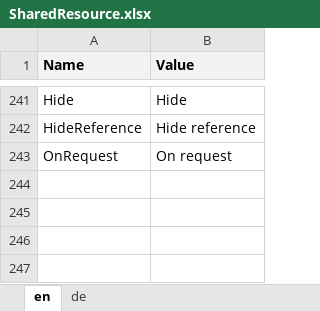
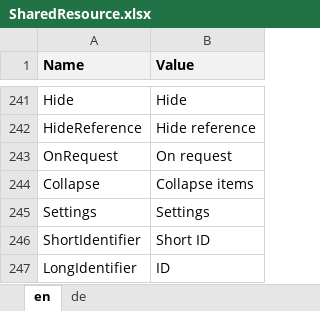
Before and after one commit to theodoracatos/vitae, an Excel workbook: Vitae/Library/Resources/SharedResource.xlsx, sheet en, drawn as a sheet; only a part is shown, gaps mark what is left out; values as stored, in another font and other column widths than the file's, no borders; the diff names each change by its address in the sheet, - before the commit and + after, or states it on an @@ line.

Commit message:
Settings added

```diff
--- a/Vitae/Library/Resources/SharedResource.xlsx (sheet en)
+++ b/Vitae/Library/Resources/SharedResource.xlsx (sheet en)
+row 244: Collapse | Collapse items
+row 245: Settings | Settings
+row 246: ShortIdentifier | Short ID
+row 247: LongIdentifier | ID
```
Also changed, not shown: sheet de, 48 other files.
